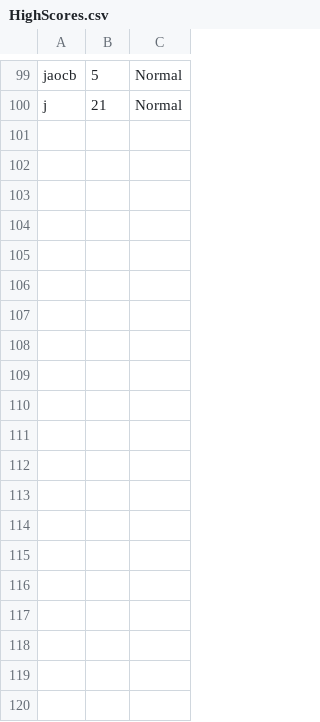
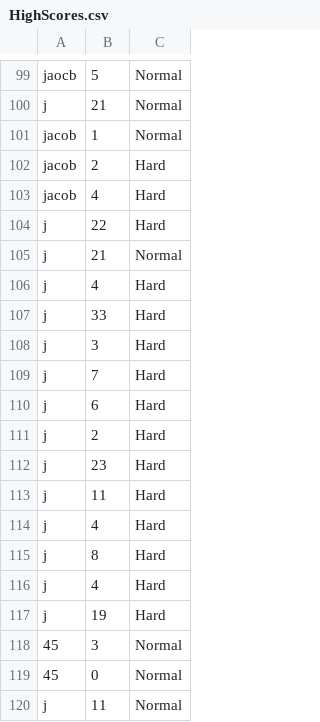
Before and after one commit to robskaar/Snake, a CSV file: src/Resources/CSV/HighScores.csv, drawn as a sheet; only a part is shown, gaps mark what is left out.

```diff
--- a/src/Resources/CSV/HighScores.csv
+++ b/src/Resources/CSV/HighScores.csv
@@ -100 +100,21 @@ jaocb,5,Normal
 j,21,Normal
+jacob,1,Normal
+jacob,2,Hard
+jacob,4,Hard
+j,22,Hard
+j,21,Normal
+j,4,Hard
+j,33,Hard
+j,3,Hard
+j,7,Hard
+j,6,Hard
+j,2,Hard
+j,23,Hard
+j,11,Hard
+j,4,Hard
+j,8,Hard
+j,4,Hard
+j,19,Hard
+45,3,Normal
+45,0,Normal
+j,11,Normal
```
Also changed, not shown: out/production/Snake/Resources/CSV/HighScores.csv, 6 other files.
